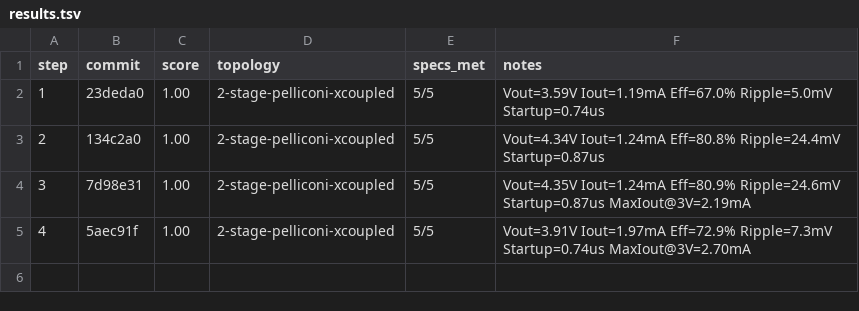
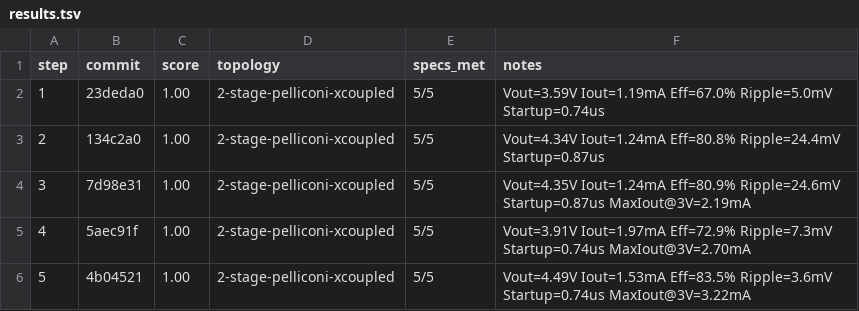
Before and after one commit to edonD/sky130-charge-pump, a TSV file: results.tsv, drawn as a sheet; the diff names each change by its address in the sheet, - before the commit and + after, or states it on an @@ line.

Commit message:
results: score 1.00 — improved efficiency and margins: Vout=4.49V Iout=1.53mA Eff=83.5% Ripple=3.6mV MaxIout@3V=3.22mA

```diff
--- a/results.tsv
+++ b/results.tsv
+row 6: 5 | 4b04521 | 1.00 | 2-stage-pelliconi-xcoupled | 5/5 | Vout=4.49V Iout=1.53mA Eff=83.5% Ripple=3.6mV Startup=0.74us MaxIout@3V=3.22mA
```
Also changed, not shown: best_parameters.csv, parameters.csv, 12 other files.
